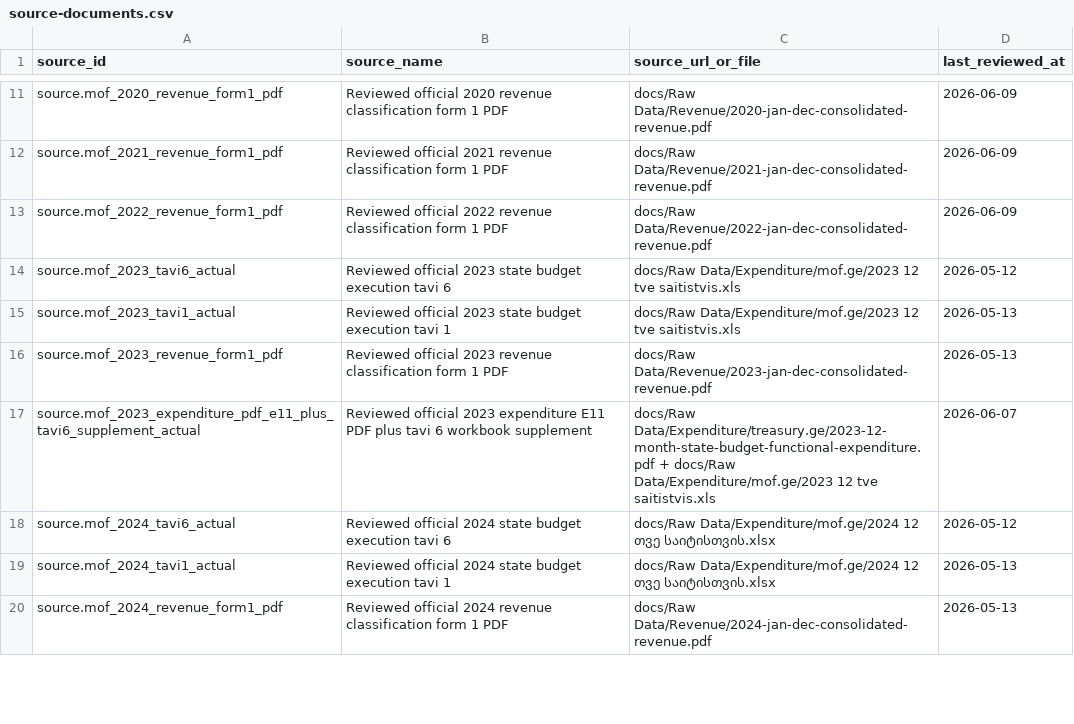
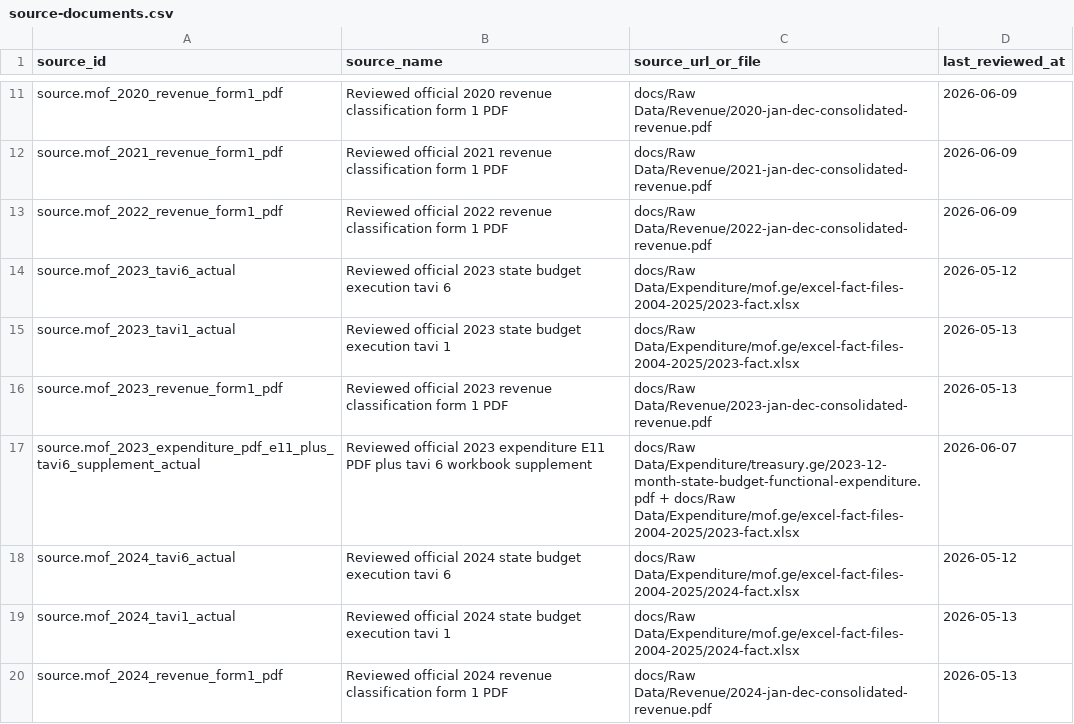
Before and after one commit to DuruMakh/geodata.ge, a CSV file: data/sources/source-documents.csv, drawn as a sheet; only a part is shown, gaps mark what is left out; the diff covers the shown part only.

```diff
--- a/data/sources/source-documents.csv
+++ b/data/sources/source-documents.csv
@@ -13,8 +13,8 @@ source.mof_2021_revenue_form1_pdf,Reviewed official 2021 revenue classification
 source.mof_2022_revenue_form1_pdf,Reviewed official 2022 revenue classification form 1 PDF,docs/Raw Data/Revenue/2022-jan-dec-consolidated-revenue.pdf,2026-06-09
-source.mof_2023_tavi6_actual,Reviewed official 2023 state budget execution tavi 6,docs/Raw Data/Expenditure/mof.ge/2023 12 tve saitistvis.xls,2026-05-12
-source.mof_2023_tavi1_actual,Reviewed official 2023 state budget execution tavi 1,docs/Raw Data/Expenditure/mof.ge/2023 12 tve saitistvis.xls,2026-05-13
+source.mof_2023_tavi6_actual,Reviewed official 2023 state budget execution tavi 6,docs/Raw Data/Expenditure/mof.ge/excel-fact-files-2004-2025/2023-fact.xlsx,2026-05-12
+source.mof_2023_tavi1_actual,Reviewed official 2023 state budget execution tavi 1,docs/Raw Data/Expenditure/mof.ge/excel-fact-files-2004-2025/2023-fact.xlsx,2026-05-13
 source.mof_2023_revenue_form1_pdf,Reviewed official 2023 revenue classification form 1 PDF,docs/Raw Data/Revenue/2023-jan-dec-consolidated-revenue.pdf,2026-05-13
-source.mof_2023_expenditure_pdf_e11_plus_tavi6_supplement_actual,Reviewed official 2023 expenditure E11 PDF plus tavi 6 workbook supplement,docs/Raw Data/Expenditure/treasury.ge/2023-12-month-state-budget-functional-expenditure.pdf + docs/Raw Data/Expenditure/mof.ge/2023 12 tve saitistvis.xls,2026-06-07
-source.mof_2024_tavi6_actual,Reviewed official 2024 state budget execution tavi 6,docs/Raw Data/Expenditure/mof.ge/2024 12 თვე საიტისთვის.xlsx,2026-05-12
-source.mof_2024_tavi1_actual,Reviewed official 2024 state budget execution tavi 1,docs/Raw Data/Expenditure/mof.ge/2024 12 თვე საიტისთვის.xlsx,2026-05-13
+source.mof_2023_expenditure_pdf_e11_plus_tavi6_supplement_actual,Reviewed official 2023 expenditure E11 PDF plus tavi 6 workbook supplement,docs/Raw Data/Expenditure/treasury.ge/2023-12-month-state-budget-functional-expenditure.pdf + docs/Raw Data/Expenditure/mof.ge/excel-fact-files-2004-2025/2023-fact.xlsx,2026-06-07
+source.mof_2024_tavi6_actual,Reviewed official 2024 state budget execution tavi 6,docs/Raw Data/Expenditure/mof.ge/excel-fact-files-2004-2025/2024-fact.xlsx,2026-05-12
+source.mof_2024_tavi1_actual,Reviewed official 2024 state budget execution tavi 1,docs/Raw Data/Expenditure/mof.ge/excel-fact-files-2004-2025/2024-fact.xlsx,2026-05-13
 source.mof_2024_revenue_form1_pdf,Reviewed official 2024 revenue classification form 1 PDF,docs/Raw Data/Revenue/2024-jan-dec-consolidated-revenue.pdf,2026-05-13
```
Also changed, not shown: 10 edited cells elsewhere in this file.
